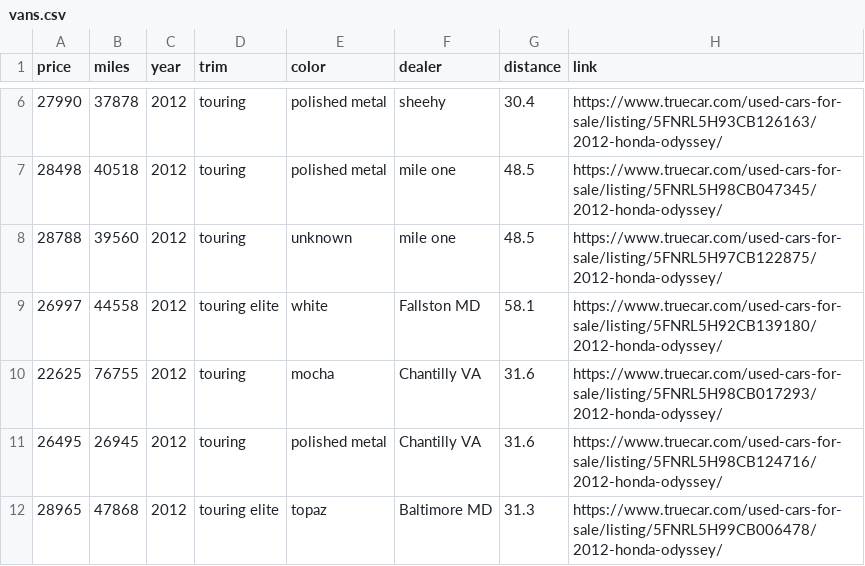
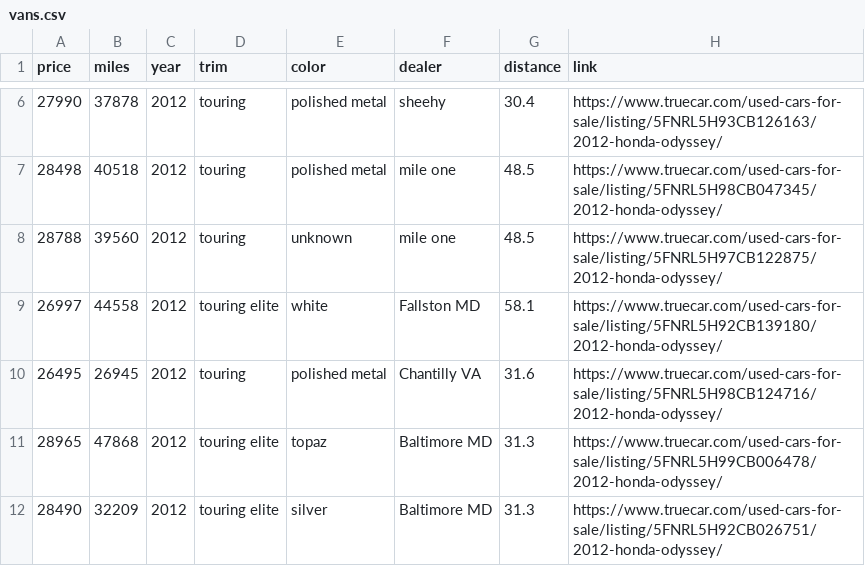
Before and after one commit to esturcke/minivan, a CSV file: vans.csv, drawn as a sheet; only a part is shown, gaps mark what is left out; the shorter side is filled out with more unchanged rows; the diff names each change by its address in the sheet, - before the commit and + after, or states it on an @@ line.

Commit message:
Remove very high mileage van

```diff
--- a/vans.csv
+++ b/vans.csv
-row 10: 22625 | 76755 | 2012 | touring | mocha | Chantilly VA | 31.6 | https://www.truecar.com/used-cars-for-sale/listing/5FNRL5H98CB017293/2012-honda-odyssey/
```
